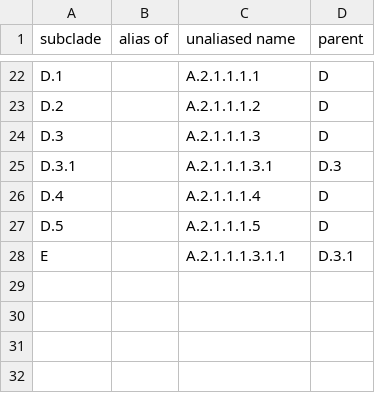
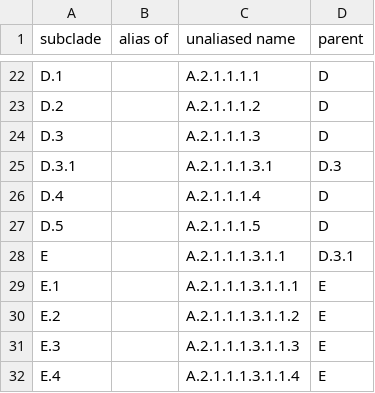
Before and after one commit to influenza-clade-nomenclature/seasonal_A-H1N1pdm_HA, a TSV file: .auto-generated/subclade-summary.tsv, drawn as a sheet; only a part is shown, gaps mark what is left out.

```diff
--- a/.auto-generated/subclade-summary.tsv
+++ b/.auto-generated/subclade-summary.tsv
@@ -28 +28,5 @@ D.5		A.2.1.1.1.5	D
 E		A.2.1.1.1.3.1.1	D.3.1
+E.1		A.2.1.1.1.3.1.1.1	E
+E.2		A.2.1.1.1.3.1.1.2	E
+E.3		A.2.1.1.1.3.1.1.3	E
+E.4		A.2.1.1.1.3.1.1.4	E
```
Also changed, not shown: .auto-generated/subclade-proposals.tsv, .auto-generated/subclades.tsv, 7 other files.
